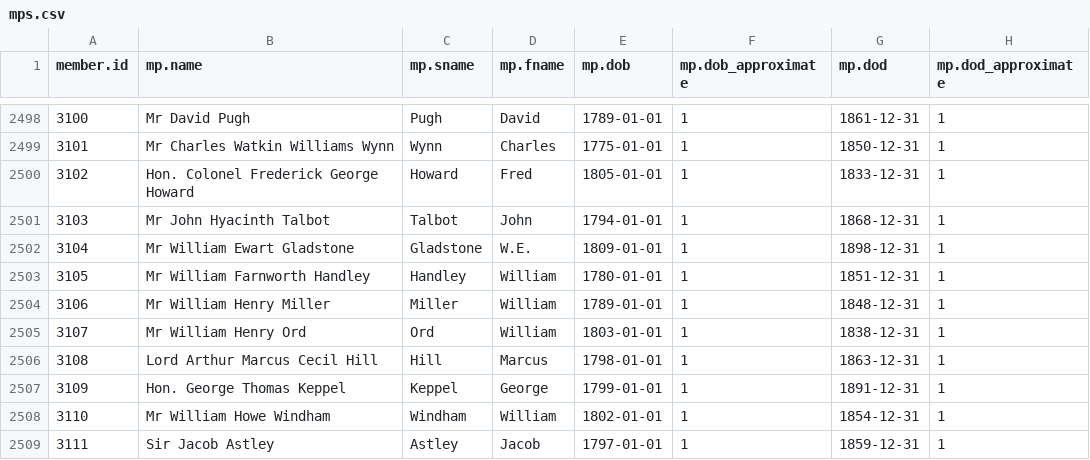
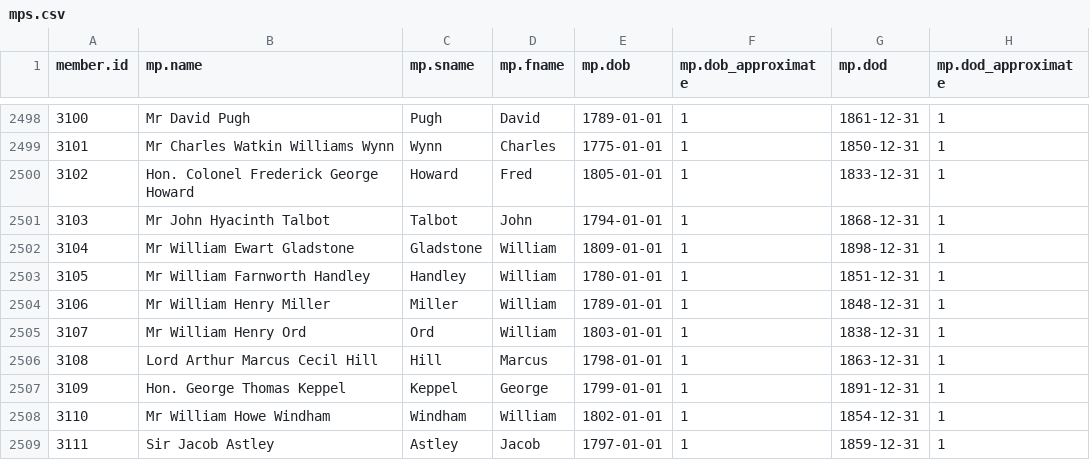
Before and after one commit to stephbuon/hansard-speakers, a CSV file: data/mps.csv, drawn as a sheet; only a part is shown, gaps mark what is left out.

Commit message:
data: fix an mp with an incorrect first name

```diff
--- a/data/mps.csv
+++ b/data/mps.csv
@@ -2501,3 +2501,3 @@ member.id,mp.name,mp.sname,mp.fname,mp.dob,mp.dob_approximate,mp.dod,mp.dod_appr
 3103,Mr John Hyacinth Talbot,Talbot,John,1794-01-01,1,1868-12-31,1
-3104,Mr William Ewart Gladstone,Gladstone,W.E.,1809-01-01,1,1898-12-31,1
+3104,Mr William Ewart Gladstone,Gladstone,William,1809-01-01,1,1898-12-31,1
 3105,Mr William Farnworth Handley,Handley,William,1780-01-01,1,1851-12-31,1
```
